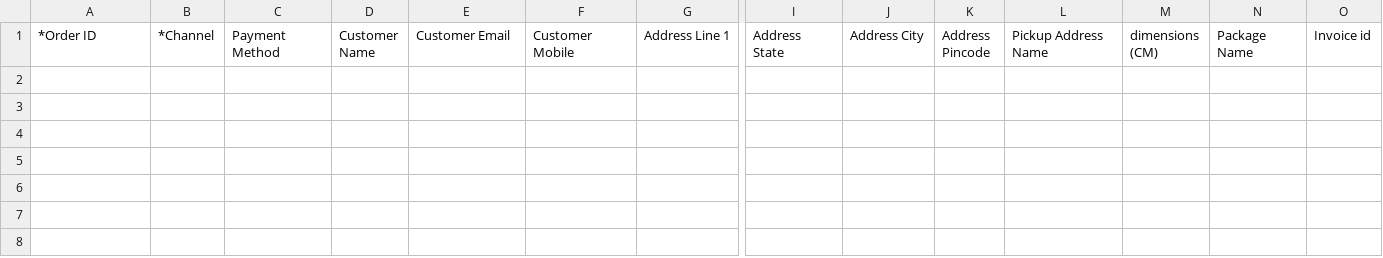
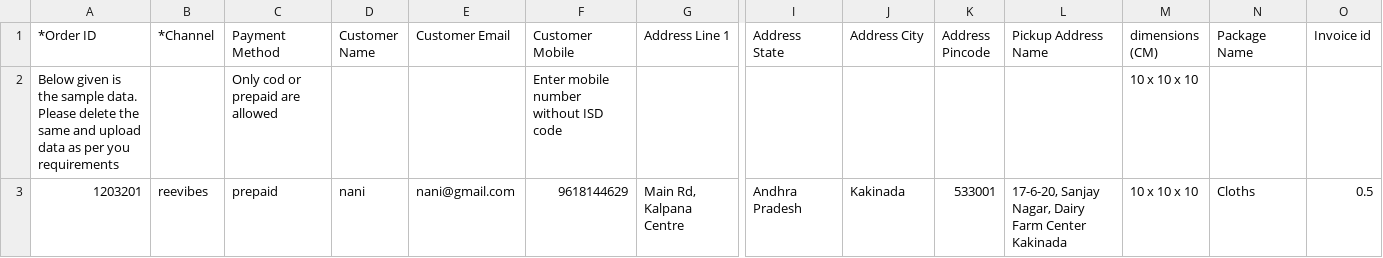
Before and after one commit to SreeConnect360/Scratch-shop, a CSV file: public/sample.csv, drawn as a sheet; only a part is shown, gaps mark what is left out; rows hold the shown columns only; the diff names each change by its address in the sheet, - before the commit and + after, or states it on an @@ line.

```diff
--- a/public/sample.csv
+++ b/public/sample.csv
+row 2: Below given is the sample data. Please delete the same and upload data as per you requirements |  | Only cod or prepaid are allowed |  |  | Enter mobile number without ISD code |  |  |  |  |  | 10 x 10 x 10
+row 3: 1203201 | reevibes | prepaid | nani | nani@gmail.com | 9618144629 | Main Rd, Kalpana Centre | Andhra Pradesh | Kakinada | 533001 | 17-6-20, Sanjay Nagar, Dairy Farm Center Kakinada | 10 x 10 x 10 | Cloths | 0.5
```
Also changed, not shown: 39 other files.
